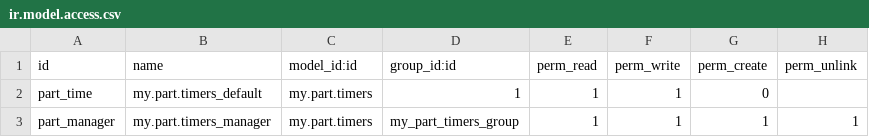
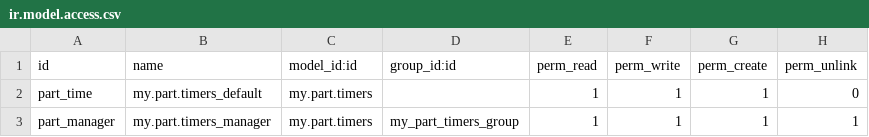
Before and after one commit to alejandroatacho/Odoo-test, a CSV file: local-addons/my_part_timers/security/ir.model.access.csv, drawn as a sheet.

Commit message:
Update ir.model.access.csv

```diff
--- a/local-addons/my_part_timers/security/ir.model.access.csv
+++ b/local-addons/my_part_timers/security/ir.model.access.csv
@@ -1,3 +1,3 @@
 id,name,model_id:id,group_id:id,perm_read,perm_write,perm_create,perm_unlink
-part_time,my.part.timers_default, my.part.timers,1,1,1,0
+part_time,my.part.timers_default, my.part.timers,,1,1,1,0
 part_manager,my.part.timers_manager, my.part.timers,my_part_timers_group, 1, 1, 1, 1
```
